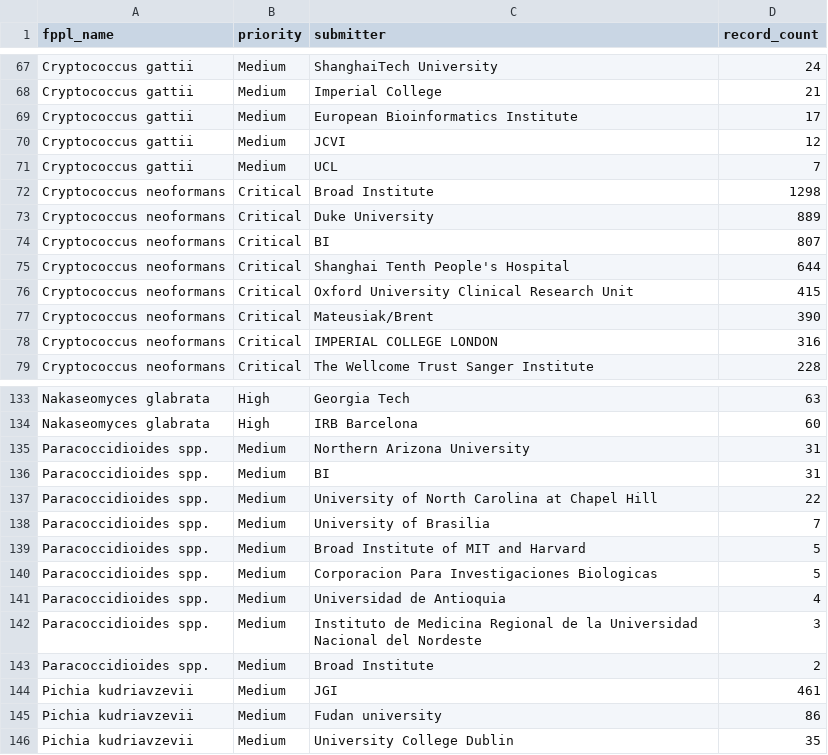
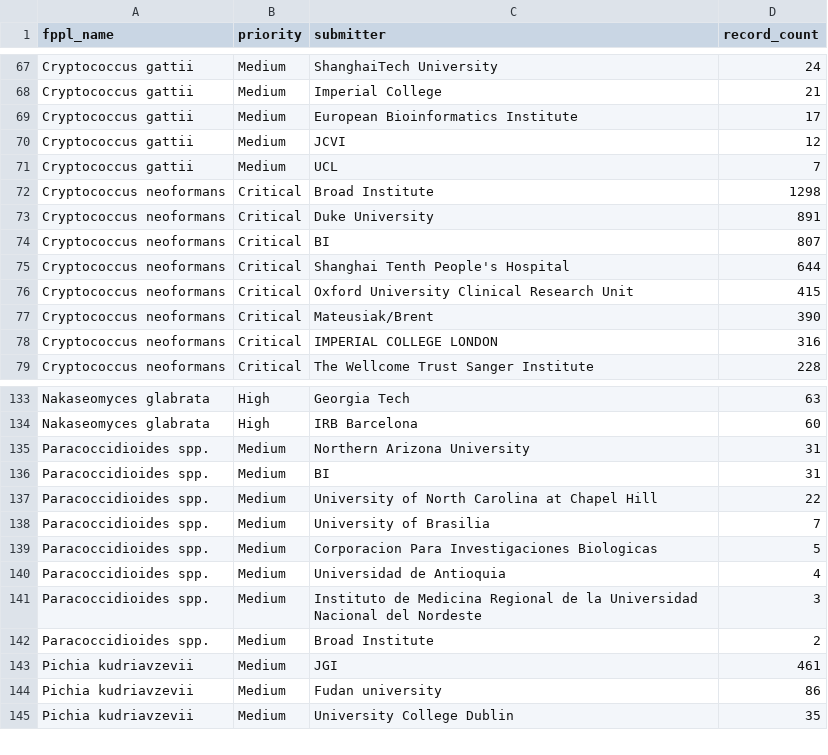
Before and after one commit to happykhan/fungiwatch, a CSV file: build/submitters.csv, drawn as a sheet; only a part is shown, gaps mark what is left out.

Commit message:
chore: daily data update 2026-10-01 —  12 files changed, 575 insertions(+), 413 deletions(-)

```diff
--- a/build/submitters.csv
+++ b/build/submitters.csv
@@ -72,3 +72,3 @@ Cryptococcus gattii,Medium,UCL,7
 Cryptococcus neoformans,Critical,Broad Institute,1298
-Cryptococcus neoformans,Critical,Duke University,889
+Cryptococcus neoformans,Critical,Duke University,891
 Cryptococcus neoformans,Critical,BI,807
@@ -138,3 +138,2 @@ Paracoccidioides spp.,Medium,University of North Carolina at Chapel Hill,22
 Paracoccidioides spp.,Medium,University of Brasilia,7
-Paracoccidioides spp.,Medium,Broad Institute of MIT and Harvard,5
 Paracoccidioides spp.,Medium,Corporacion Para Investigaciones Biologicas,5
```
Also changed, not shown: build/host_categories.csv, build/submitter_categories.csv, 9 other files.
